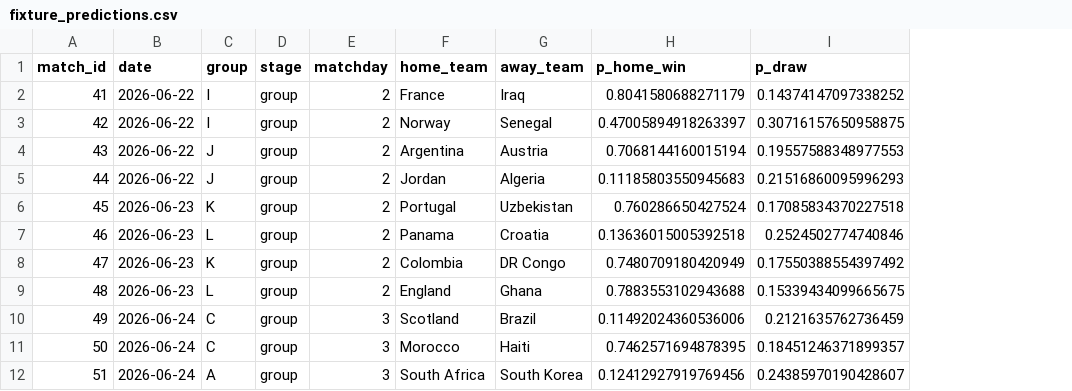
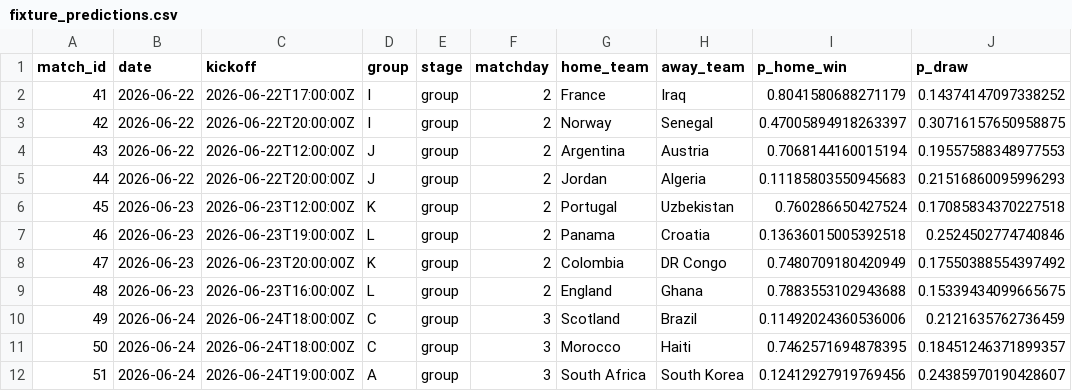
Before and after one commit to vincent-rgb-cpu/WM_2026, a CSV file: output/fixture_predictions.csv, drawn as a sheet; only a part is shown; the diff names each change by its address in the sheet, - before the commit and + after, or states it on an @@ line.

```diff
--- a/output/fixture_predictions.csv
+++ b/output/fixture_predictions.csv
+column C (kickoff), rows 2-12: 2026-06-22T17:00:00Z | 2026-06-22T20:00:00Z | 2026-06-22T12:00:00Z | 2026-06-22T20:00:00Z | 2026-06-23T12:00:00Z | 2026-06-23T19:00:00Z | 2026-06-23T20:00:00Z | 2026-06-23T16:00:00Z | 2026-06-24T18:00:00Z | 2026-06-24T18:00:00Z | 2026-06-24T19:00:00Z
```
Also changed, not shown: 3 other files.
